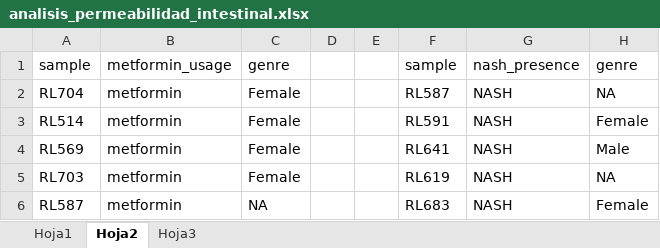
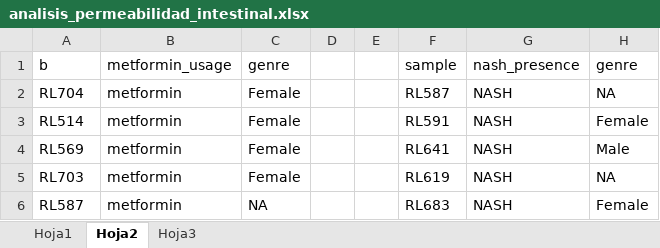
Before and after one commit to LuiguiGallardo/inmegen_colab_2022, an Excel workbook: analisis_permeabilidad_intestinal.xlsx, sheet Hoja2, drawn as a sheet; only a part is shown; values as stored, in another font and other column widths than the file's, no borders; the diff names each change by its address in the sheet, - before the commit and + after, or states it on an @@ line.

Commit message:
Update to analysis with missing samples

```diff
--- a/analisis_permeabilidad_intestinal.xlsx (sheet Hoja2)
+++ b/analisis_permeabilidad_intestinal.xlsx (sheet Hoja2)
-A1: sample
+A1: b
```
Also changed, not shown: 2 other files.
